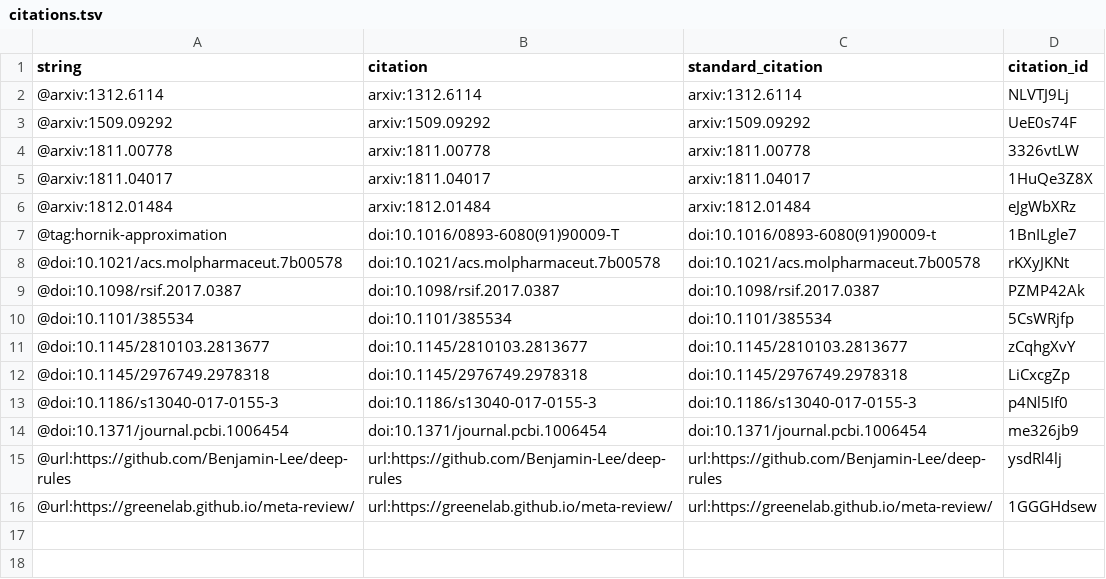
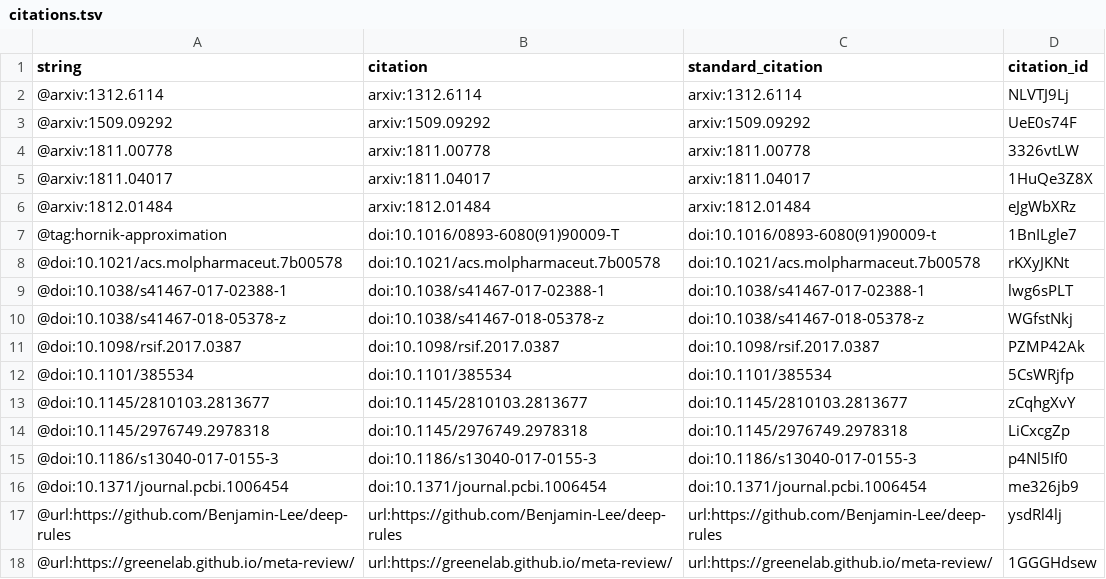
Before and after one commit to Benjamin-Lee/deep-rules, a TSV file: citations.tsv, drawn as a sheet.

```diff
--- a/citations.tsv
+++ b/citations.tsv
@@ -8,2 +8,4 @@ string	citation	standard_citation	citation_id
 @doi:10.1021/acs.molpharmaceut.7b00578	doi:10.1021/acs.molpharmaceut.7b00578	doi:10.1021/acs.molpharmaceut.7b00578	rKXyJKNt
+@doi:10.1038/s41467-017-02388-1	doi:10.1038/s41467-017-02388-1	doi:10.1038/s41467-017-02388-1	lwg6sPLT
+@doi:10.1038/s41467-018-05378-z	doi:10.1038/s41467-018-05378-z	doi:10.1038/s41467-018-05378-z	WGfstNkj
 @doi:10.1098/rsif.2017.0387	doi:10.1098/rsif.2017.0387	doi:10.1098/rsif.2017.0387	PZMP42Ak
```
Also changed, not shown: 5 other files.
